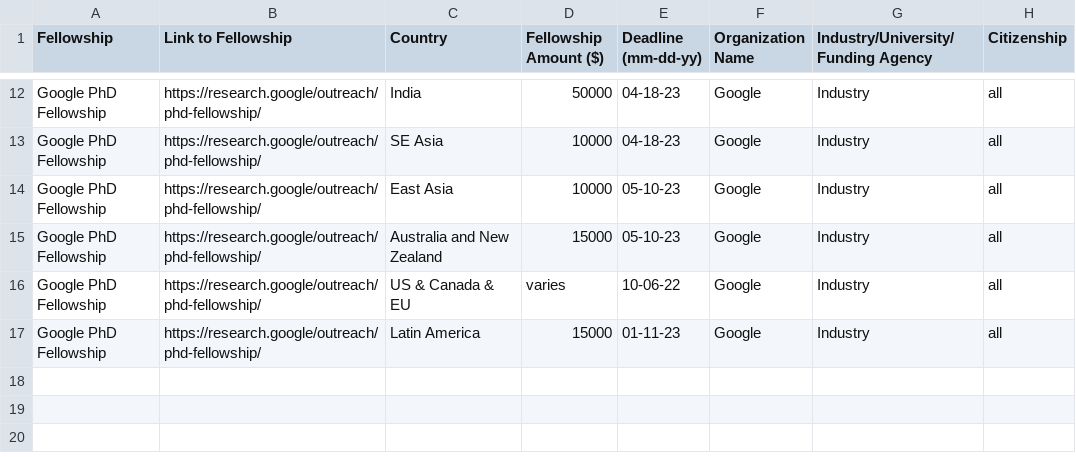
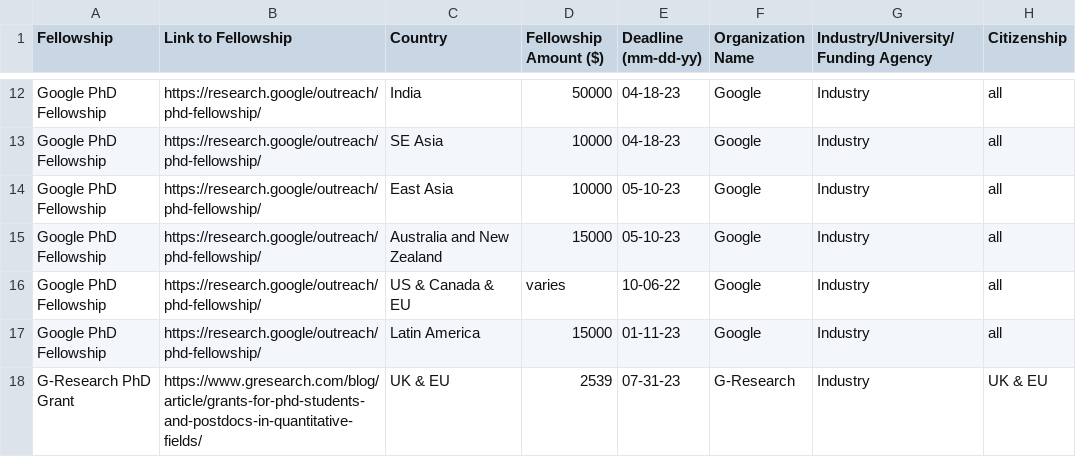
Before and after one commit to csphdfellowships/csphdfellowships, a CSV file: fellowships.csv, drawn as a sheet; only a part is shown, gaps mark what is left out.

Commit message:
added G-Research grant

```diff
--- a/fellowships.csv
+++ b/fellowships.csv
@@ -17 +17,2 @@ Fellowship, Link to Fellowship, Country, Fellowship Amount ($), Deadline (mm-dd-
 "Google PhD Fellowship", https://research.google/outreach/phd-fellowship/, Latin America, 15000, 01-11-23, Google, Industry, all
+"G-Research PhD Grant", https://www.gresearch.com/blog/article/grants-for-phd-students-and-postdocs-in-quantitative-fields/, UK & EU, 2539, 07-31-23, G-Research, Industry, UK & EU
```
